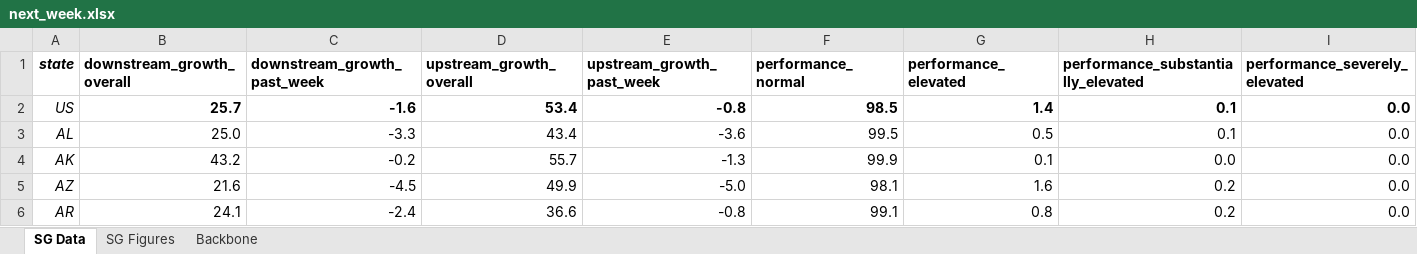
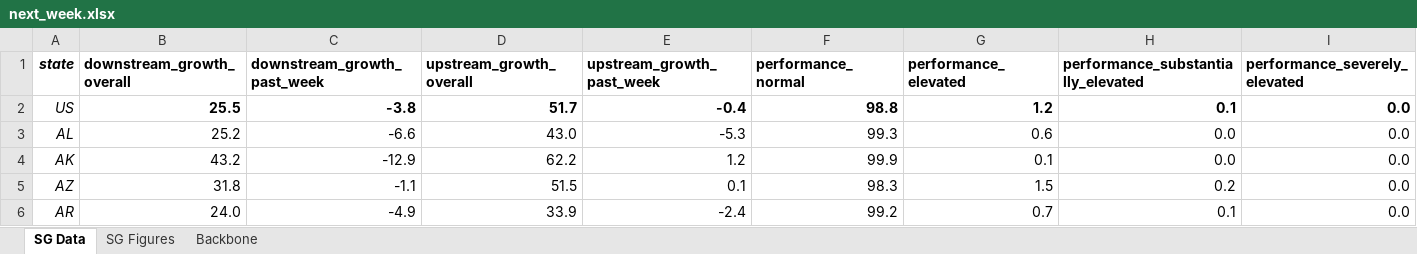
Before and after one commit to boehmrya/network_data_conversion, an Excel workbook: next_week.xlsx, sheet SG Data, drawn as a sheet; only a part is shown; values as stored, in another font and other column widths than the file's, no borders; the diff covers the shown part only; the diff names each change by its address in the sheet, - before the commit and + after, or states it on an @@ line.

Commit message:
weekly data update

```diff
--- a/next_week.xlsx (sheet SG Data)
+++ b/next_week.xlsx (sheet SG Data)
-B2 (downstream_growth_overall): 25.7
+B2 (downstream_growth_overall): 25.5
-C2 (downstream_growth_past_week): -1.6
+C2 (downstream_growth_past_week): -3.8
-D2 (upstream_growth_overall): 53.4
+D2 (upstream_growth_overall): 51.7
-E2 (upstream_growth_past_week): -0.8
+E2 (upstream_growth_past_week): -0.4
-F2 (performance_normal): 98.5
+F2 (performance_normal): 98.8
-G2 (performance_elevated): 1.4
+G2 (performance_elevated): 1.2
-B3 (downstream_growth_overall): 25.0
+B3 (downstream_growth_overall): 25.2
-C3 (downstream_growth_past_week): -3.3
+C3 (downstream_growth_past_week): -6.6
-D3 (upstream_growth_overall): 43.4
+D3 (upstream_growth_overall): 43.0
-E3 (upstream_growth_past_week): -3.6
+E3 (upstream_growth_past_week): -5.3
-F3 (performance_normal): 99.5
+F3 (performance_normal): 99.3
-G3 (performance_elevated): 0.5
+G3 (performance_elevated): 0.6
-H3: 0.1
+H3: 0.0
-C4 (downstream_growth_past_week): -0.2
+C4 (downstream_growth_past_week): -12.9
-D4 (upstream_growth_overall): 55.7
+D4 (upstream_growth_overall): 62.2
-E4 (upstream_growth_past_week): -1.3
+E4 (upstream_growth_past_week): 1.2
-B5 (downstream_growth_overall): 21.6
+B5 (downstream_growth_overall): 31.8
-C5 (downstream_growth_past_week): -4.5
+C5 (downstream_growth_past_week): -1.1
-D5 (upstream_growth_overall): 49.9
+D5 (upstream_growth_overall): 51.5
-E5 (upstream_growth_past_week): -5.0
+E5 (upstream_growth_past_week): 0.1
-F5 (performance_normal): 98.1
+F5 (performance_normal): 98.3
-G5 (performance_elevated): 1.6
+G5 (performance_elevated): 1.5
-B6 (downstream_growth_overall): 24.1
+B6 (downstream_growth_overall): 24.0
-C6 (downstream_growth_past_week): -2.4
+C6 (downstream_growth_past_week): -4.9
-D6 (upstream_growth_overall): 36.6
+D6 (upstream_growth_overall): 33.9
-E6 (upstream_growth_past_week): -0.8
+E6 (upstream_growth_past_week): -2.4
-F6 (performance_normal): 99.1
+F6 (performance_normal): 99.2
-G6 (performance_elevated): 0.8
+G6 (performance_elevated): 0.7
-H6: 0.2
+H6: 0.1
```
Also changed, not shown: 268 edited cells elsewhere in this sheet, sheet Backbone, charts or pictures, 4 other files.
